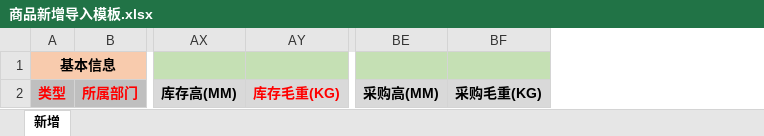
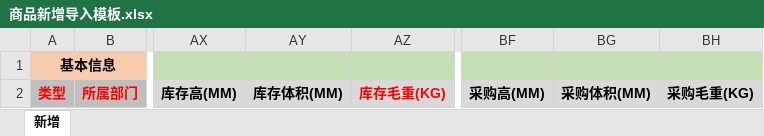
Before and after one commit to Yeats-C/scmp-api, an Excel workbook: src/main/webapp/WEB-INF/template/商品新增导入模板.xlsx, sheet 新增, drawn as a sheet; only a part is shown, gaps mark what is left out; values as stored, in another font and other column widths than the file's, no borders; the diff names each change by its address in the sheet, - before the commit and + after, or states it on an @@ line.

Commit message:
商品新增导入加入采购体积、库存体积

```diff
--- a/src/main/webapp/WEB-INF/template/商品新增导入模板.xlsx (sheet 新增)
+++ b/src/main/webapp/WEB-INF/template/商品新增导入模板.xlsx (sheet 新增)
+column AY, row 2: 库存体积(MM)
+column BG, row 2: 采购体积(MM)
```
Also changed, not shown: 3 other files.
